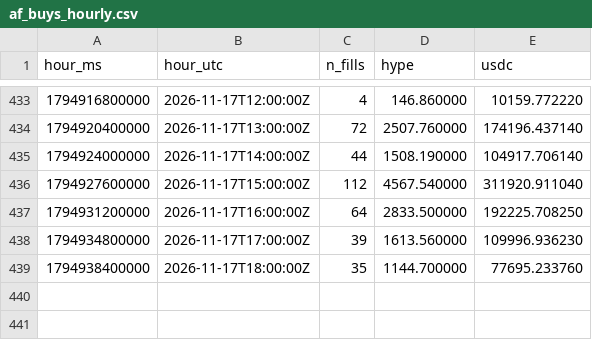
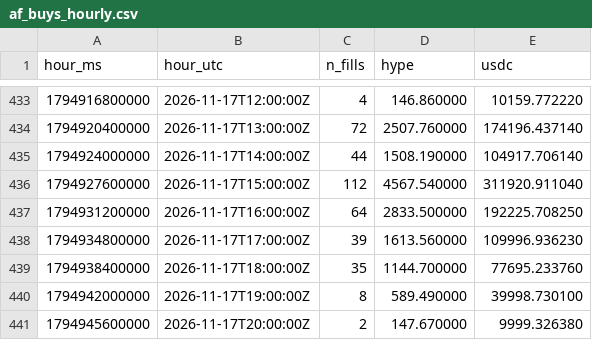
Before and after one commit to ryu-sf6/hype-funding, a CSV file: data/af_buys_hourly.csv, drawn as a sheet; only a part is shown, gaps mark what is left out.

```diff
--- a/data/af_buys_hourly.csv
+++ b/data/af_buys_hourly.csv
@@ -439 +439,3 @@ hour_ms,hour_utc,n_fills,hype,usdc
 1794938400000,2026-11-17T18:00:00Z,35,1144.700000,77695.233760
+1794942000000,2026-11-17T19:00:00Z,8,589.490000,39998.730100
+1794945600000,2026-11-17T20:00:00Z,2,147.670000,9999.326380
```
Also changed, not shown: data/af_daily.csv, data/af_snapshots.csv, 6 other files.
